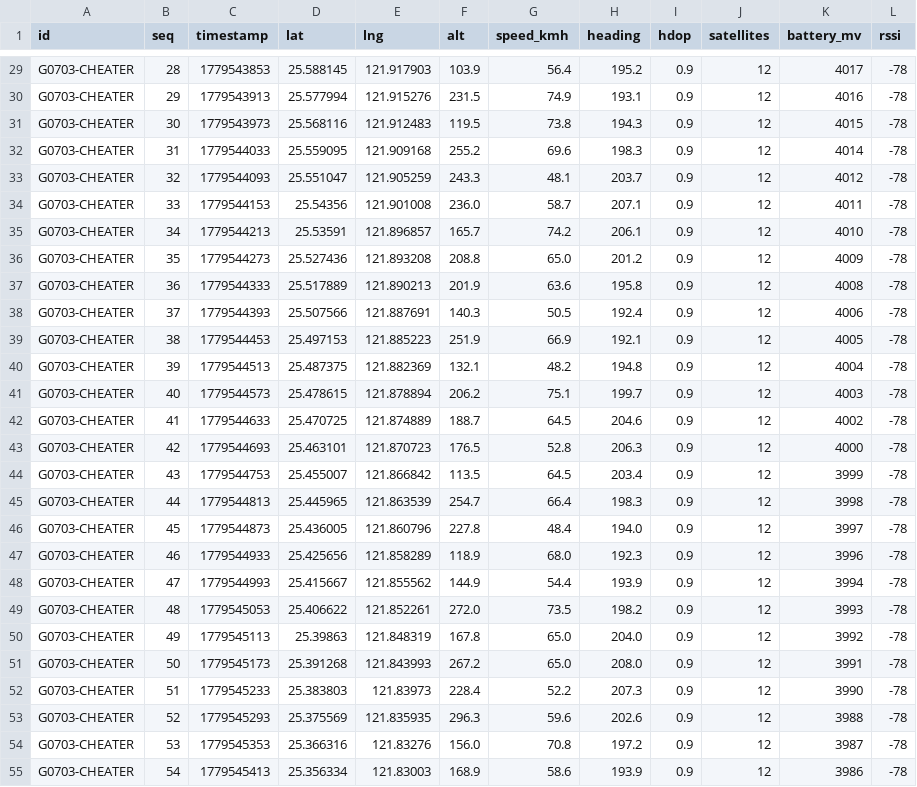
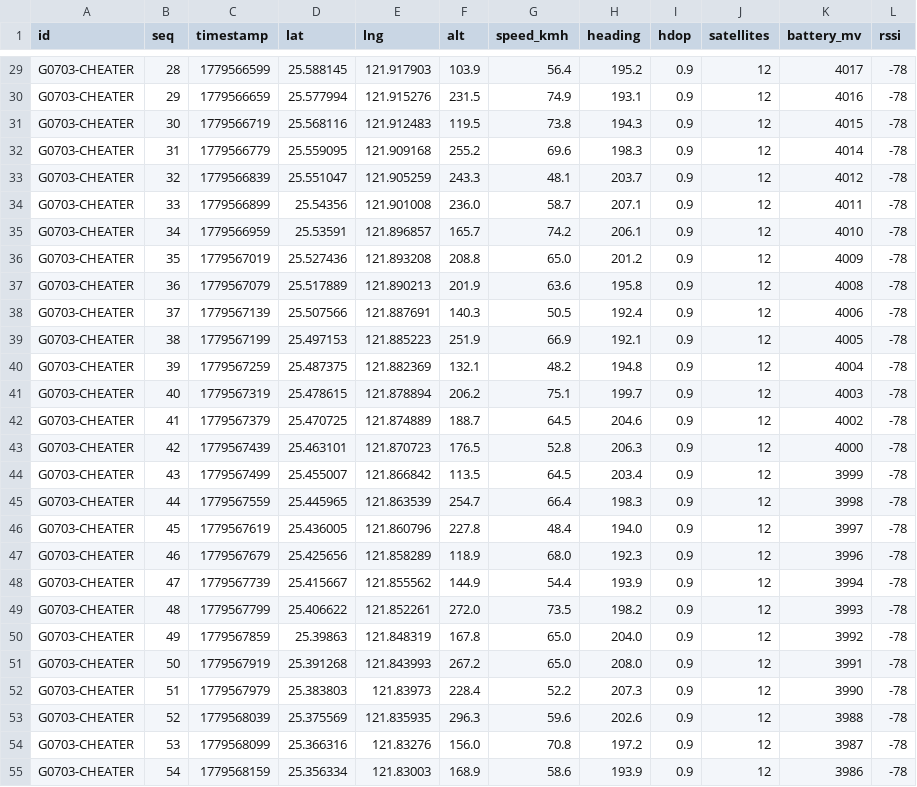
Before and after one commit to hi89817245/gpsring, a CSV file: templates/template_cheat.csv, drawn as a sheet; only a part is shown, gaps mark what is left out; the diff covers the shown part only; the diff names each change by its address in the sheet, - before the commit and + after, or states it on an @@ line.

```diff
--- a/templates/template_cheat.csv
+++ b/templates/template_cheat.csv
-C29 (timestamp): 1779543853
+C29 (timestamp): 1779566599
-C30 (timestamp): 1779543913
+C30 (timestamp): 1779566659
-C31 (timestamp): 1779543973
+C31 (timestamp): 1779566719
-C32 (timestamp): 1779544033
+C32 (timestamp): 1779566779
-C33 (timestamp): 1779544093
+C33 (timestamp): 1779566839
-C34 (timestamp): 1779544153
+C34 (timestamp): 1779566899
-C35 (timestamp): 1779544213
+C35 (timestamp): 1779566959
-C36 (timestamp): 1779544273
+C36 (timestamp): 1779567019
-C37 (timestamp): 1779544333
+C37 (timestamp): 1779567079
-C38 (timestamp): 1779544393
+C38 (timestamp): 1779567139
-C39 (timestamp): 1779544453
+C39 (timestamp): 1779567199
-C40 (timestamp): 1779544513
+C40 (timestamp): 1779567259
-C41 (timestamp): 1779544573
+C41 (timestamp): 1779567319
-C42 (timestamp): 1779544633
+C42 (timestamp): 1779567379
-C43 (timestamp): 1779544693
+C43 (timestamp): 1779567439
-C44 (timestamp): 1779544753
+C44 (timestamp): 1779567499
-C45 (timestamp): 1779544813
+C45 (timestamp): 1779567559
-C46 (timestamp): 1779544873
+C46 (timestamp): 1779567619
-C47 (timestamp): 1779544933
+C47 (timestamp): 1779567679
-C48 (timestamp): 1779544993
+C48 (timestamp): 1779567739
-C49 (timestamp): 1779545053
+C49 (timestamp): 1779567799
-C50 (timestamp): 1779545113
+C50 (timestamp): 1779567859
-C51 (timestamp): 1779545173
+C51 (timestamp): 1779567919
-C52 (timestamp): 1779545233
+C52 (timestamp): 1779567979
-C53 (timestamp): 1779545293
+C53 (timestamp): 1779568039
-C54 (timestamp): 1779545353
+C54 (timestamp): 1779568099
-C55 (timestamp): 1779545413
+C55 (timestamp): 1779568159
```
Also changed, not shown: 125 edited cells elsewhere in this file, templates/template_gps_fault.csv, templates/template_hsr.csv, 13 other files.
